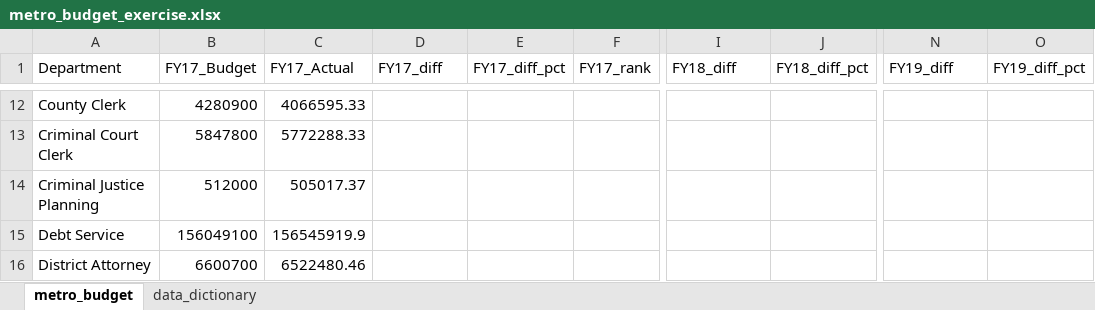
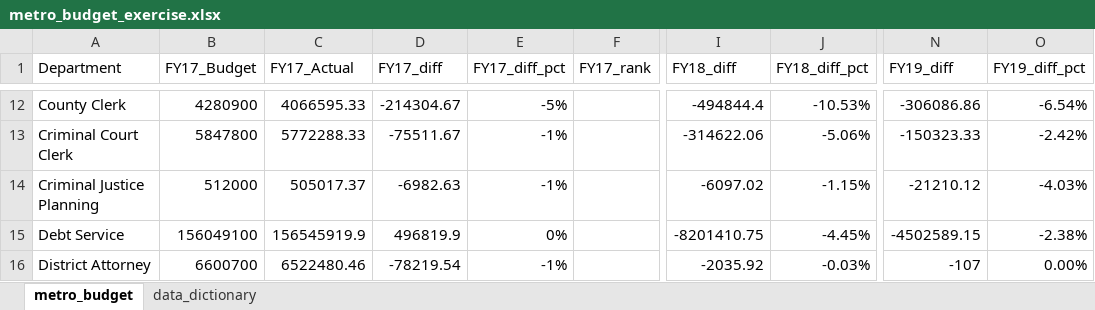
Before and after one commit to NSS-Data-Analytics-Cohort-10/lookups-budget-Uhuegbu23, an Excel workbook: metro_budget_exercise.xlsx, sheet metro_budget, drawn as a sheet; only a part is shown, gaps mark what is left out; values as stored, in another font and other column widths than the file's, no borders; the diff covers the shown part only; the diff names each change by its address in the sheet, - before the commit and + after, or states it on an @@ line.

```diff
--- a/metro_budget_exercise.xlsx (sheet metro_budget)
+++ b/metro_budget_exercise.xlsx (sheet metro_budget)
-D12 (FY17_diff): (empty)
+D12 (FY17_diff): -214304.67
-E12 (FY17_diff_pct): (empty)
+E12 (FY17_diff_pct): -5%
-I12 (FY18_diff): (empty)
+I12 (FY18_diff): -494844.4
-J12 (FY18_diff_pct): (empty)
+J12 (FY18_diff_pct): -10.53%
-N12 (FY19_diff): (empty)
+N12 (FY19_diff): -306086.86
-O12 (FY19_diff_pct): (empty)
+O12 (FY19_diff_pct): -6.54%
-D13 (FY17_diff): (empty)
+D13 (FY17_diff): -75511.67
-E13:E14 (FY17_diff_pct): (empty)
+E13:E14 (FY17_diff_pct): -1%
-I13 (FY18_diff): (empty)
+I13 (FY18_diff): -314622.06
-J13 (FY18_diff_pct): (empty)
+J13 (FY18_diff_pct): -5.06%
-N13 (FY19_diff): (empty)
+N13 (FY19_diff): -150323.33
-O13 (FY19_diff_pct): (empty)
+O13 (FY19_diff_pct): -2.42%
-D14 (FY17_diff): (empty)
+D14 (FY17_diff): -6982.63
-I14 (FY18_diff): (empty)
+I14 (FY18_diff): -6097.02
-J14 (FY18_diff_pct): (empty)
+J14 (FY18_diff_pct): -1.15%
-N14 (FY19_diff): (empty)
+N14 (FY19_diff): -21210.12
-O14 (FY19_diff_pct): (empty)
+O14 (FY19_diff_pct): -4.03%
-D15 (FY17_diff): (empty)
+D15 (FY17_diff): 496819.9
-E15 (FY17_diff_pct): (empty)
+E15 (FY17_diff_pct): 0%
-I15 (FY18_diff): (empty)
+I15 (FY18_diff): -8201410.75
-J15 (FY18_diff_pct): (empty)
+J15 (FY18_diff_pct): -4.45%
-N15 (FY19_diff): (empty)
+N15 (FY19_diff): -4502589.15
-O15 (FY19_diff_pct): (empty)
+O15 (FY19_diff_pct): -2.38%
-D16 (FY17_diff): (empty)
+D16 (FY17_diff): -78219.54
-E16 (FY17_diff_pct): (empty)
+E16 (FY17_diff_pct): -1%
-I16 (FY18_diff): (empty)
+I16 (FY18_diff): -2035.92
-J16 (FY18_diff_pct): (empty)
+J16 (FY18_diff_pct): -0.03%
-N16 (FY19_diff): (empty)
+N16 (FY19_diff): -107
-O16 (FY19_diff_pct): (empty)
+O16 (FY19_diff_pct): 0.00%
```
Also changed, not shown: 18 added rows, 18 removed rows and 276 edited cells elsewhere in this sheet.
